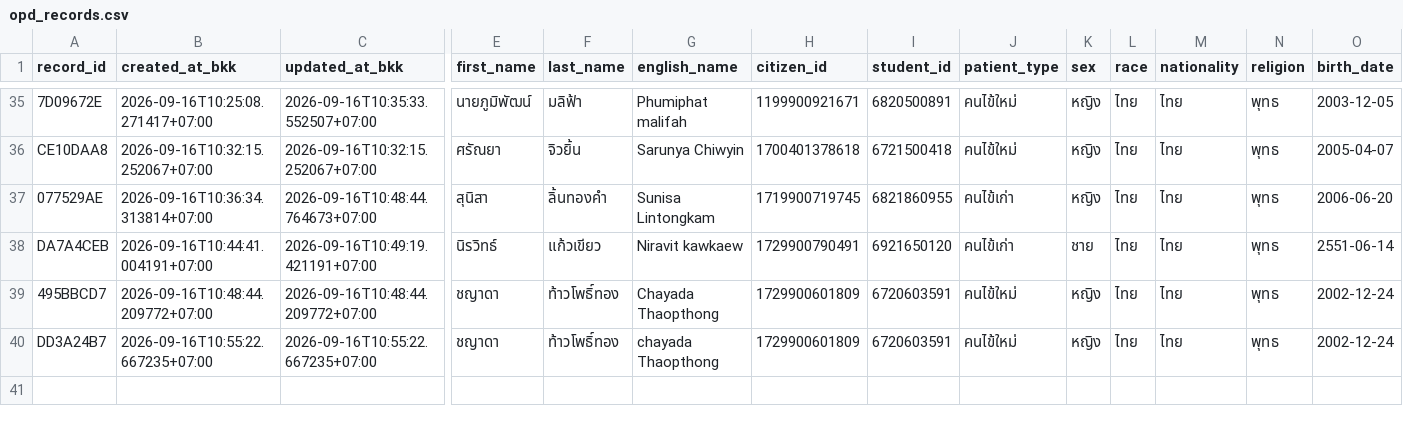
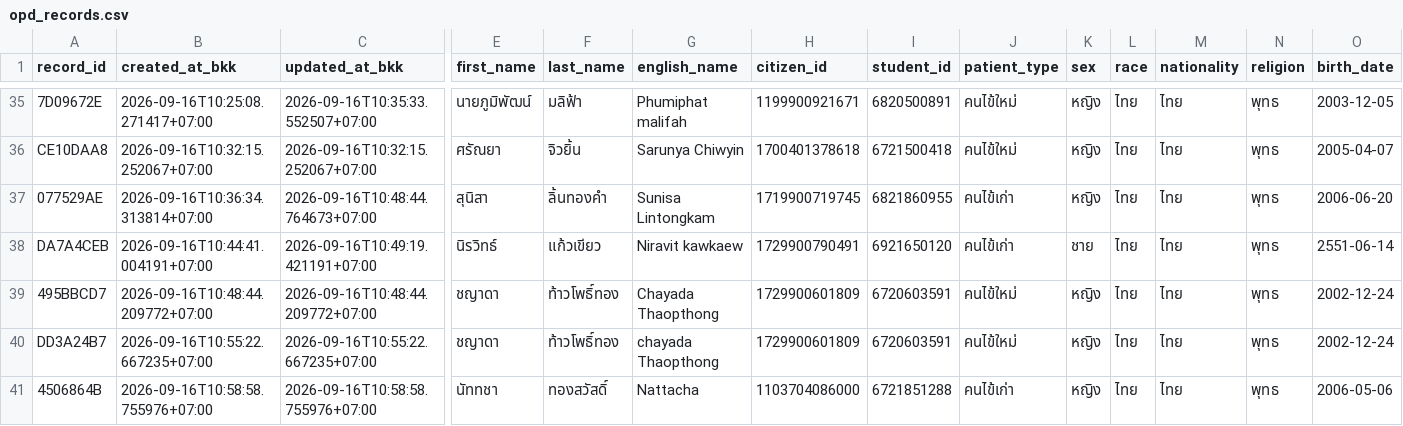
Before and after one commit to PythonianSt/OPD5, a CSV file: opd_records.csv, drawn as a sheet; only a part is shown, gaps mark what is left out; rows hold the shown columns only; the diff names each change by its address in the sheet, - before the commit and + after, or states it on an @@ line.

Commit message:
add OPD record 4506864B 2026-09-16T10:58:58.755976+07:00

```diff
--- a/opd_records.csv
+++ b/opd_records.csv
+row 41: 4506864B | 2026-09-16T10:58:58.755976+07:00 | 2026-09-16T10:58:58.755976+07:00 | นัททชา | ทองสวัสดิ์ | Nattacha | 1103704086000 | 6721851288 | คนไข้เก่า | หญิง | ไทย | ไทย | พุทธ | 2006-05-06
```
